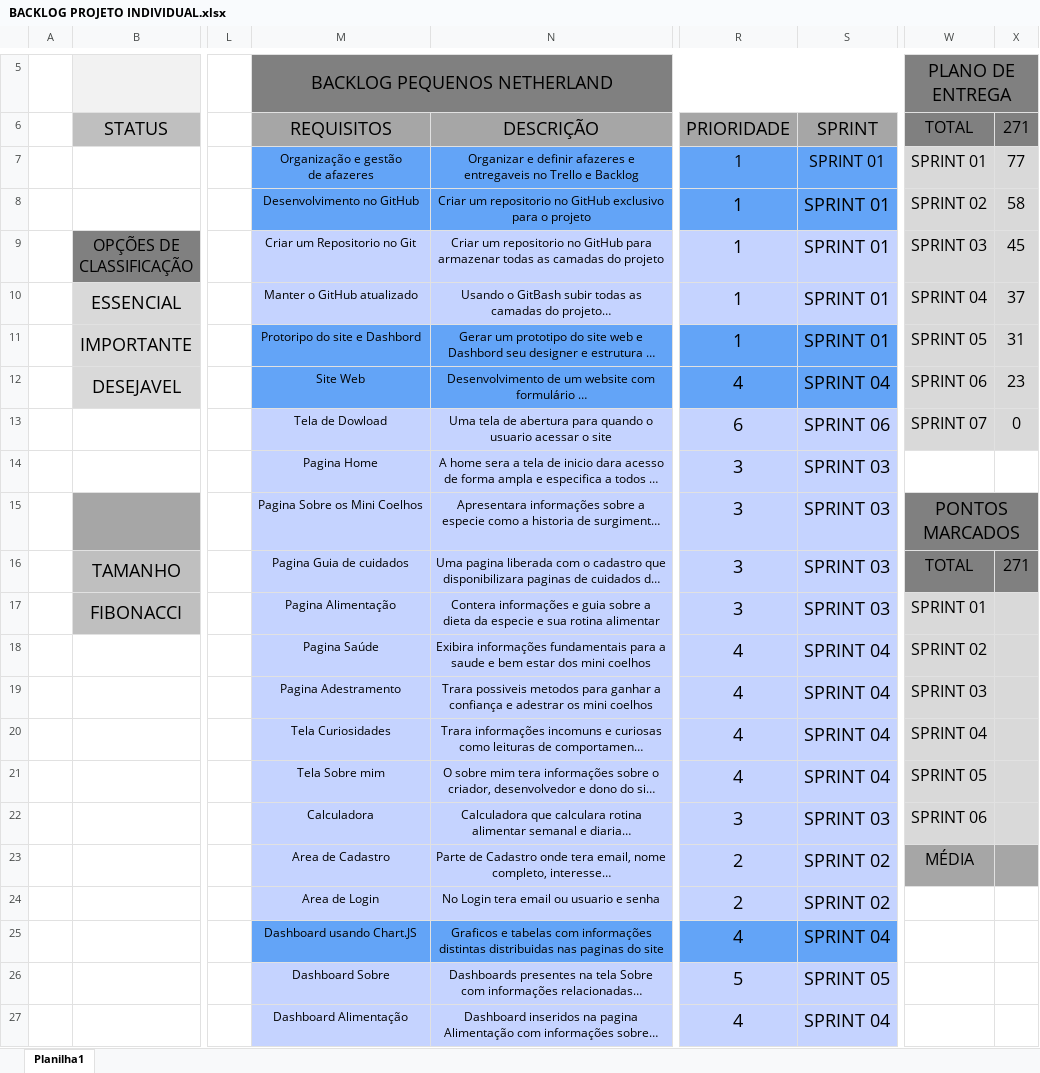
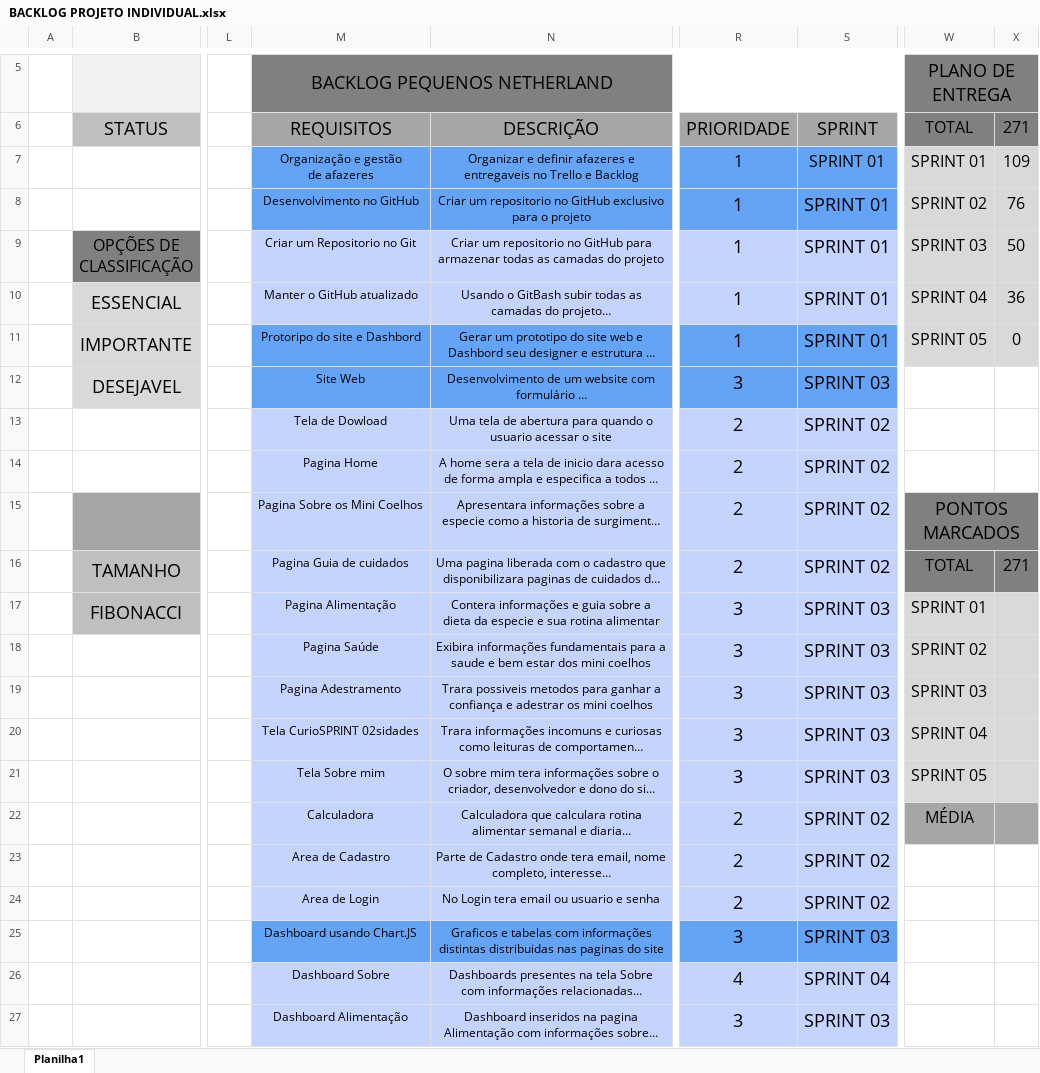
Before and after one commit to IgorSSOliveira/Pequenos-Netherland, an Excel workbook: BACKLOG PROJETO INDIVIDUAL.xlsx, sheet Planilha1, drawn as a sheet; only a part is shown, gaps mark what is left out; long unchanged cells end in …; values as stored, in another font and other column widths than the file's, no borders; charts and pictures not drawn; the diff covers the shown part only; the diff names each change by its address in the sheet, - before the commit and + after, or states it on an @@ line.

Commit message:
Atualização do Backlog

```diff
--- a/BACKLOG PROJETO INDIVIDUAL.xlsx (sheet Planilha1)
+++ b/BACKLOG PROJETO INDIVIDUAL.xlsx (sheet Planilha1)
-X7 (271): 77
+X7 (271): 109
-X8 (271): 58
+X8 (271): 76
-X9 (271): 45
+X9 (271): 50
-X10 (271): 37
+X10 (271): 36
-X11 (271): 31
+X11 (271): 0
-R12 (PRIORIDADE): 4
+R12 (PRIORIDADE): 3
-S12 (SPRINT): SPRINT 04
+S12 (SPRINT): SPRINT 03
-W12 (TOTAL): SPRINT 06
+W12 (TOTAL): (empty)
-W12:X13 fill: #D9D9D9
+W12:X13 fill: none
-X12 (271): 23
+X12 (271): (empty)
-R13 (PRIORIDADE): 6
+R13 (PRIORIDADE): 2
-S13 (SPRINT): SPRINT 06
+S13 (SPRINT): SPRINT 02
-W13 (TOTAL): SPRINT 07
+W13 (TOTAL): (empty)
-X13 (271): 0
+X13 (271): (empty)
-R14:R16 (PRIORIDADE): 3
+R14:R16 (PRIORIDADE): 2
-S14:S16 (SPRINT): SPRINT 03
+S14:S16 (SPRINT): SPRINT 02
-R18:R21 (PRIORIDADE): 4
+R18:R21 (PRIORIDADE): 3
-S18:S21 (SPRINT): SPRINT 04
+S18:S21 (SPRINT): SPRINT 03
-M20 (REQUISITOS): Tela Curiosidades
+M20 (REQUISITOS): Tela CurioSPRINT 02sidades
-R22 (PRIORIDADE): 3
+R22 (PRIORIDADE): 2
-S22 (SPRINT): SPRINT 03
+S22 (SPRINT): SPRINT 02
-W22 (TOTAL): SPRINT 06
+W22 (TOTAL): MÉDIA
-W22:X22 fill: #D9D9D9
+W22:X22 fill: #A6A6A6
-W23 (TOTAL): MÉDIA
+W23 (TOTAL): (empty)
-W23:X23 fill: #A6A6A6
+W23:X23 fill: none
-R25 (PRIORIDADE): 4
+R25 (PRIORIDADE): 3
-S25 (SPRINT): SPRINT 04
+S25 (SPRINT): SPRINT 03
-R26 (PRIORIDADE): 5
+R26 (PRIORIDADE): 4
-S26 (SPRINT): SPRINT 05
+S26 (SPRINT): SPRINT 04
-R27 (PRIORIDADE): 4
+R27 (PRIORIDADE): 3
-S27 (SPRINT): SPRINT 04
+S27 (SPRINT): SPRINT 03
```
Also changed, not shown: 24 edited cells elsewhere in this sheet, charts or pictures.
